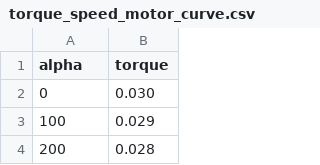
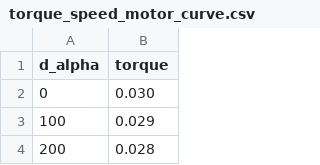
Before and after one commit to AndreaBlengino/MotorLoadCoupling, a CSV file: data/torque_speed_motor_curve.csv, drawn as a sheet; only a part is shown.

Commit message:
Renamed motor speed in motor curve data file

```diff
--- a/data/torque_speed_motor_curve.csv
+++ b/data/torque_speed_motor_curve.csv
@@ -1,2 +1,2 @@
-alpha,torque
+d_alpha,torque
 0,0.030
```
Also changed, not shown: 1 other file.
